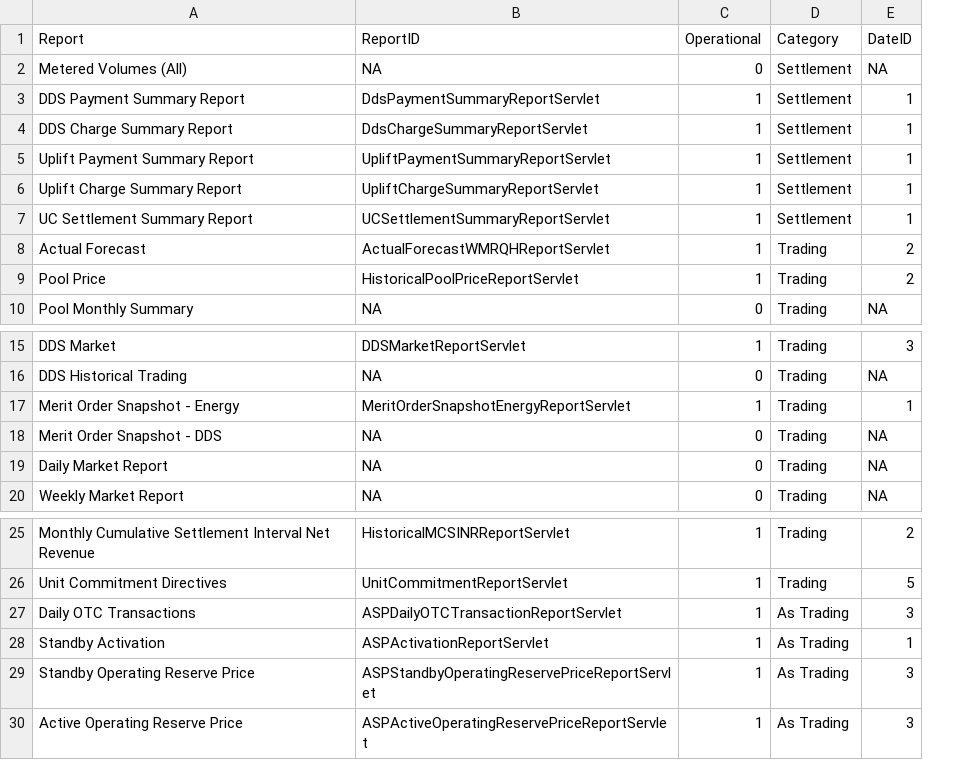
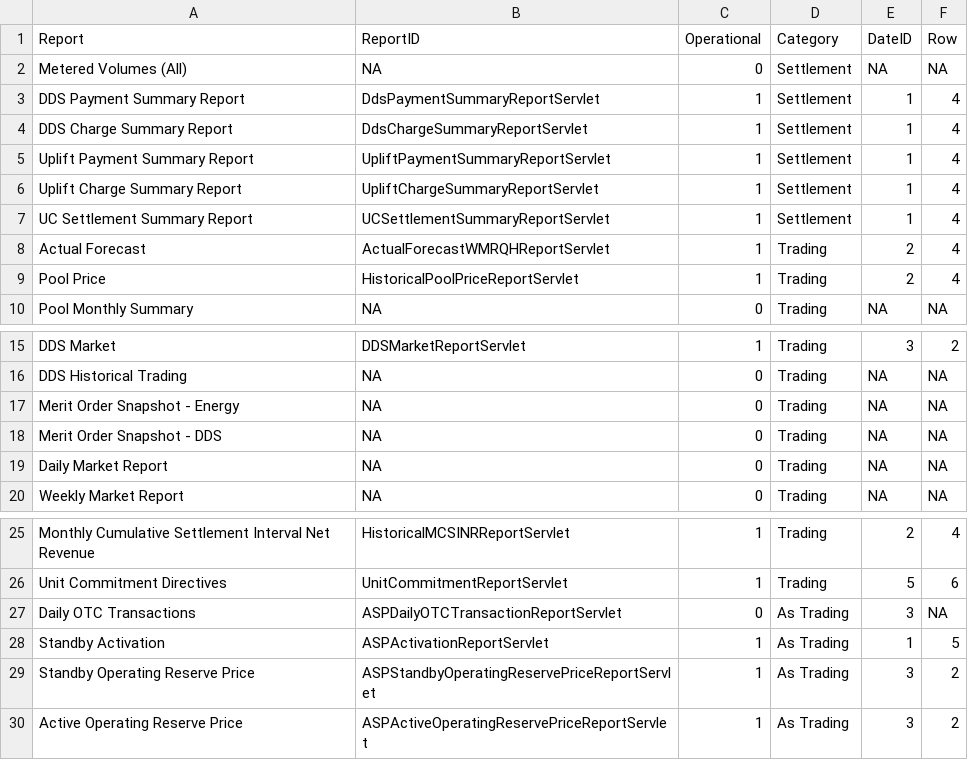
Before and after one commit to boykowealth/GridWest, a CSV file: gridwest/map/abHistoricalMap.csv, drawn as a sheet; only a part is shown, gaps mark what is left out; the diff names each change by its address in the sheet, - before the commit and + after, or states it on an @@ line.

```diff
--- a/gridwest/map/abHistoricalMap.csv
+++ b/gridwest/map/abHistoricalMap.csv
+column F (Row), rows 2-10: NA | 4 | 4 | 4 | 4 | 4 | 4 | 4 | NA; rows 15-20: 2 | NA | NA | NA | NA | NA; rows 25-30: 4 | 6 | NA | 5 | 2 | 2
-B17 (ReportID): MeritOrderSnapshotEnergyReportServlet
+B17 (ReportID): NA
-C17 (Operational): 1
+C17 (Operational): 0
-E17 (DateID): 1
+E17 (DateID): NA
-C27 (Operational): 1
+C27 (Operational): 0
```
Also changed, not shown: 2 other files.
